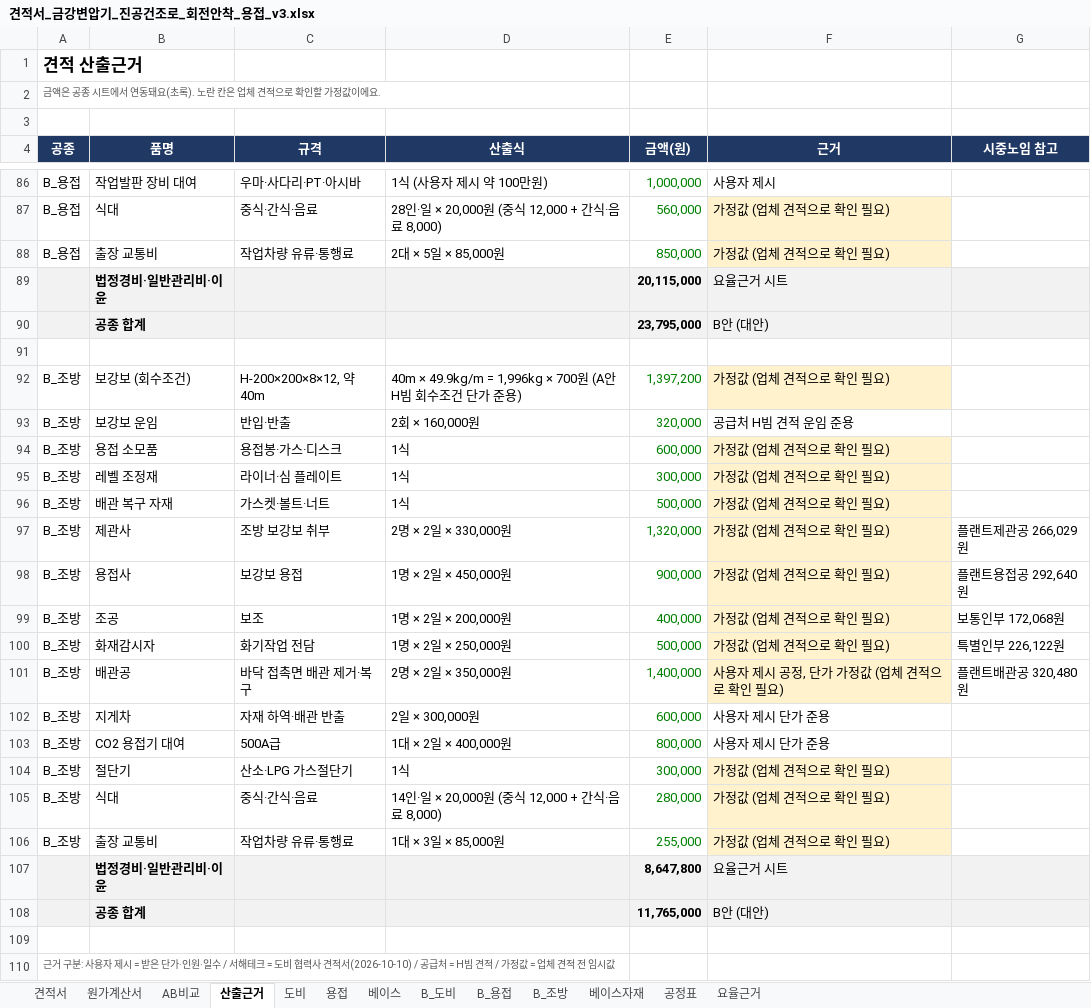
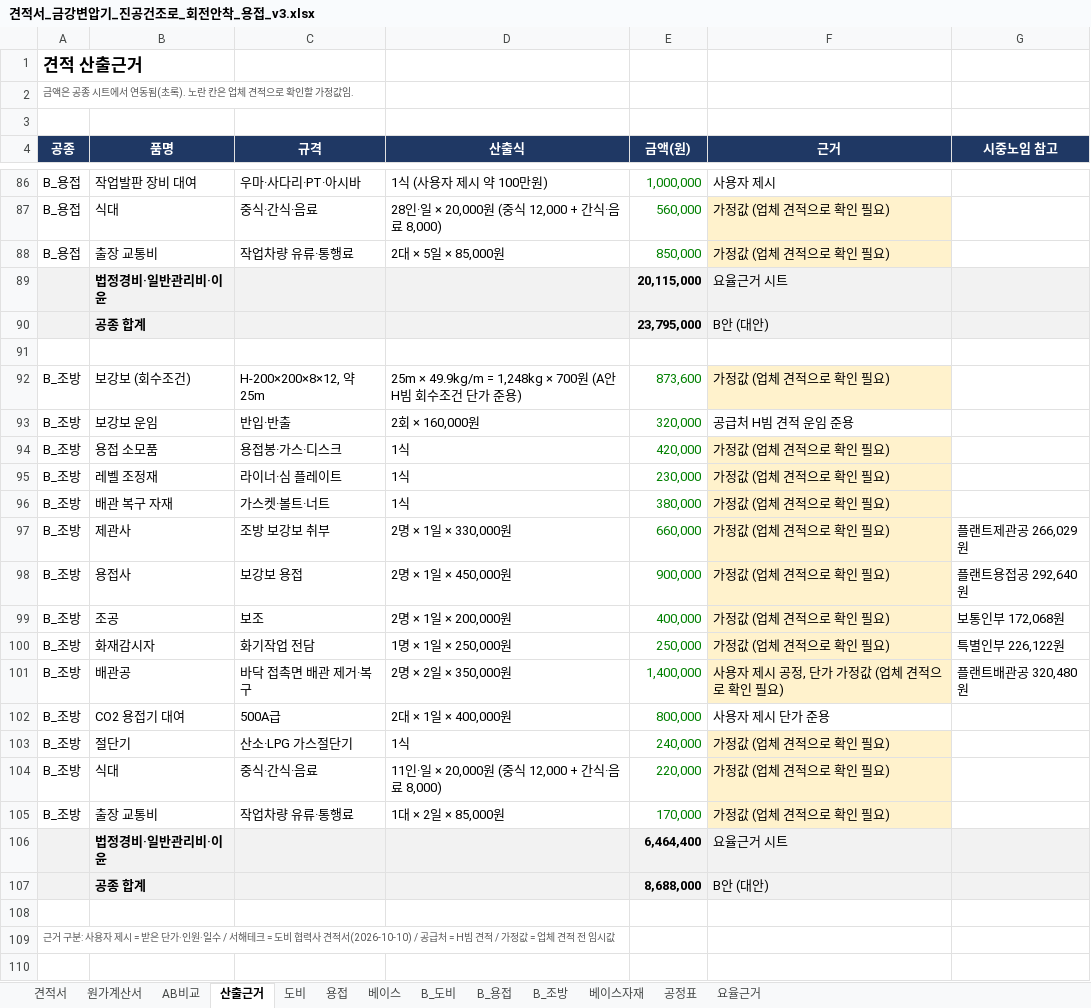
Before and after one commit to kdolbae/personal-task, an Excel workbook: experiments/2026-10-12-kkt-drying-furnace-base/estimate/견적서_금강변압기_진공건조로_회전안착_용접_v3.xlsx, sheet 산출근거, drawn as a sheet; only a part is shown, gaps mark what is left out; values as stored, in another font and other column widths than the file's, no borders; removed rows and columns are numbered as before the commit, all else as after; the diff names each change by its address in the sheet, - before the commit and + after, or states it on an @@ line.

```diff
--- a/experiments/2026-10-12-kkt-drying-furnace-base/estimate/견적서_금강변압기_진공건조로_회전안착_용접_v3.xlsx (sheet 산출근거)
+++ b/experiments/2026-10-12-kkt-drying-furnace-base/estimate/견적서_금강변압기_진공건조로_회전안착_용접_v3.xlsx (sheet 산출근거)
-A2 (공종): …서 연동돼요(초록). 노란 칸은 업체 견적으로 확인할 가정값이에요.
+A2 (공종): …서 연동됨(초록). 노란 칸은 업체 견적으로 확인할 가정값임.
-C92 (규격): H-200×200×8×12, 약 40m
+C92 (규격): H-200×200×8×12, 약 25m
-D92 (산출식): 40m × 49.9kg/m = 1,996kg × 700원…
+D92 (산출식): 25m × 49.9kg/m = 1,248kg × 700원…
-E92 (금액(원)): 1,397,200
+E92 (금액(원)): 873,600
-E94 (금액(원)): 600,000
+E94 (금액(원)): 420,000
-E95 (금액(원)): 300,000
+E95 (금액(원)): 230,000
-E96 (금액(원)): 500,000
+E96 (금액(원)): 380,000
-D97 (산출식): 2명 × 2일 × 330,000원
+D97 (산출식): 2명 × 1일 × 330,000원
-E97 (금액(원)): 1,320,000
+E97 (금액(원)): 660,000
-D98 (산출식): 1명 × 2일 × 450,000원
+D98 (산출식): 2명 × 1일 × 450,000원
-D99 (산출식): 1명 × 2일 × 200,000원
+D99 (산출식): 2명 × 1일 × 200,000원
-D100 (산출식): 1명 × 2일 × 250,000원
+D100 (산출식): 1명 × 1일 × 250,000원
-E100 (금액(원)): 500,000
+E100 (금액(원)): 250,000
-row 102: B_조방 | 지게차 | 자재 하역·배관 반출 | 2일 × 300,000원 | 600,000 | 사용자 제시 단가 준용
-D102 (산출식): 1대 × 2일 × 400,000원
+D102 (산출식): 2대 × 1일 × 400,000원
-E103 (금액(원)): 300,000
+E103 (금액(원)): 240,000
-D104 (산출식): 14인·일 × 20,000원 (중식 12,000 + 간식·음료 8,000)
+D104 (산출식): 11인·일 × 20,000원 (중식 12,000 + 간식·음료 8,000)
-E104 (금액(원)): 280,000
+E104 (금액(원)): 220,000
-D105 (산출식): 1대 × 3일 × 85,000원
+D105 (산출식): 1대 × 2일 × 85,000원
-E105 (금액(원)): 255,000
+E105 (금액(원)): 170,000
-E106 (금액(원)): 8,647,800
+E106 (금액(원)): 6,464,400
-E107 (금액(원)): 11,765,000
+E107 (금액(원)): 8,688,000
```
Also changed, not shown: sheet B_조방, sheet 공정표, sheet 견적서, sheet AB비교, sheet 요율근거, sheet 용접, 5 more sheets, formulas that keep their value.
